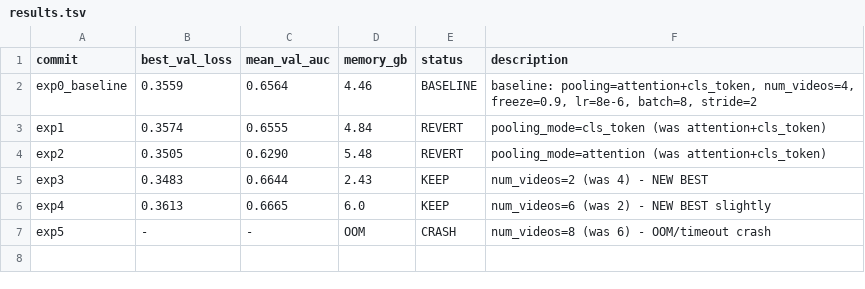
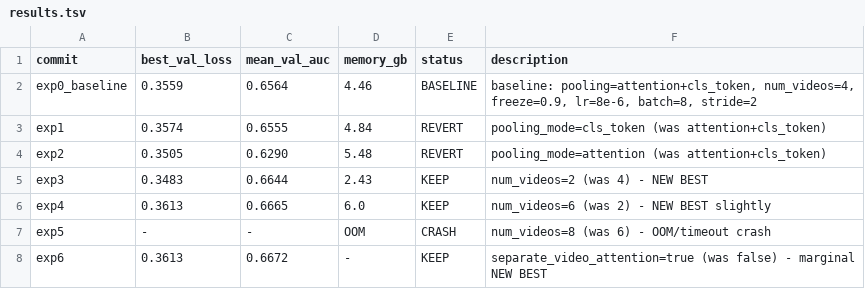
Before and after one commit to HeartWise-AI/DeepCORO_CLIP, a TSV file: autoresearch_deeprv/results.tsv, drawn as a sheet; the diff names each change by its address in the sheet, - before the commit and + after, or states it on an @@ line.

Commit message:
exp6: separate_video_attention=true -> AUC 0.6672 NEW BEST (keep)

```diff
--- a/autoresearch_deeprv/results.tsv
+++ b/autoresearch_deeprv/results.tsv
+row 8: exp6 | 0.3613 | 0.6672 | - | KEEP | separate_video_attention=true (was false) - marginal NEW BEST
```
